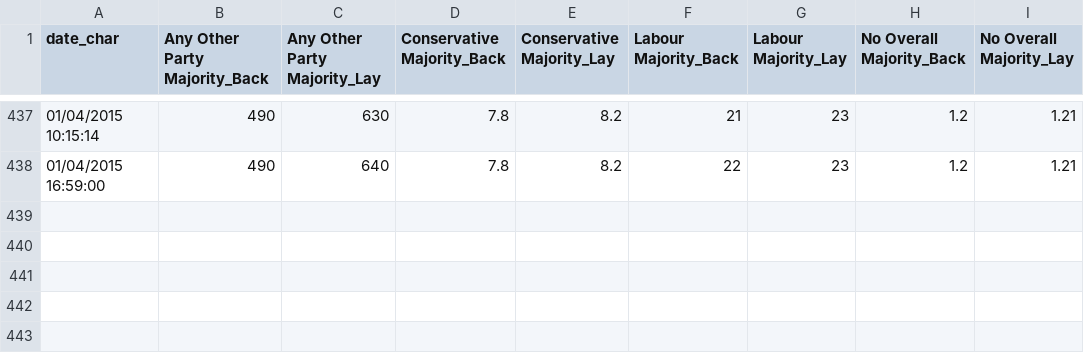
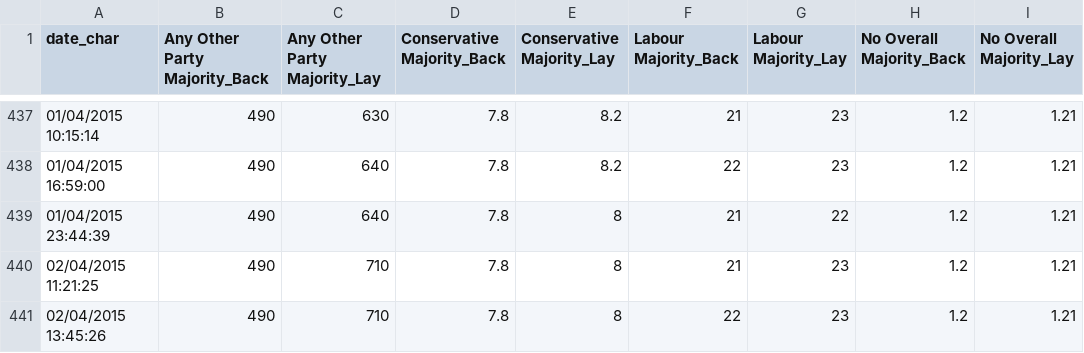
Before and after one commit to NimaHRaja/UK_GeneralElection_2015, a CSV file: Betfair_UKPolitics/Outputs/Majority Market/Majority_Market_Data.csv, drawn as a sheet; only a part is shown, gaps mark what is left out.

```diff
--- a/Betfair_UKPolitics/Outputs/Majority Market/Majority_Market_Data.csv
+++ b/Betfair_UKPolitics/Outputs/Majority Market/Majority_Market_Data.csv
@@ -438 +438,4 @@
 "01/04/2015 16:59:00",490,640,7.8,8.2,22,23,1.2,1.21
+"01/04/2015 23:44:39",490,640,7.8,8,21,22,1.2,1.21
+"02/04/2015 11:21:25",490,710,7.8,8,21,23,1.2,1.21
+"02/04/2015 13:45:26",490,710,7.8,8,22,23,1.2,1.21
```
Also changed, not shown: Betfair_UKPolitics/Outputs/Most Seats Market/Most_Seats_Market_Data.csv, Betfair_UKPolitics/Outputs/Next Government Market/NextGovernment_Market_Data.csv, 29 other files.
